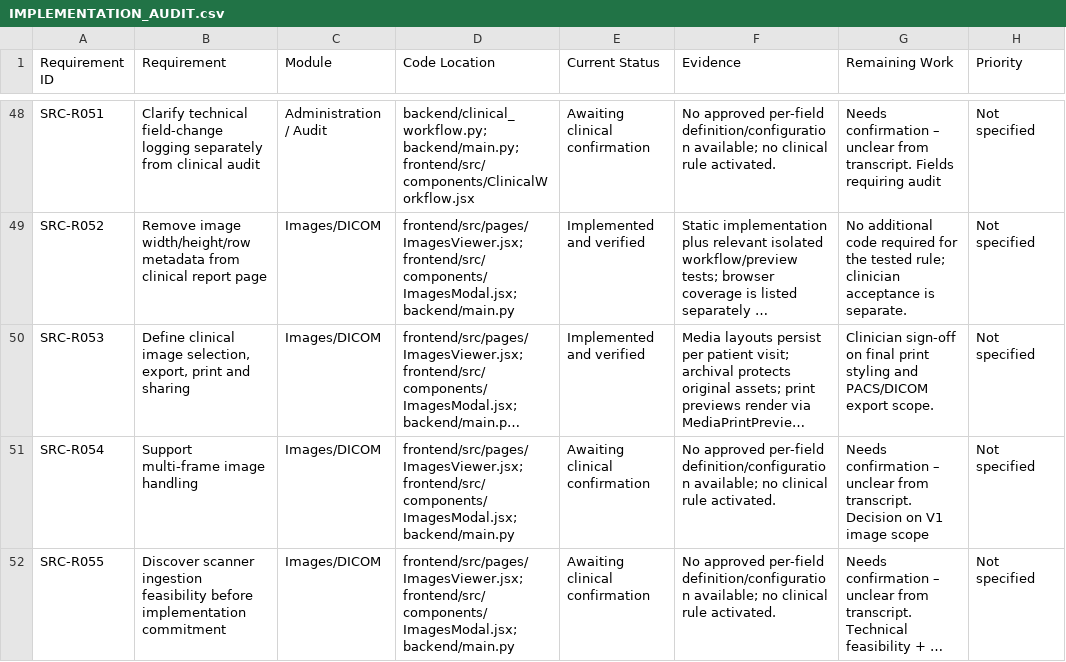
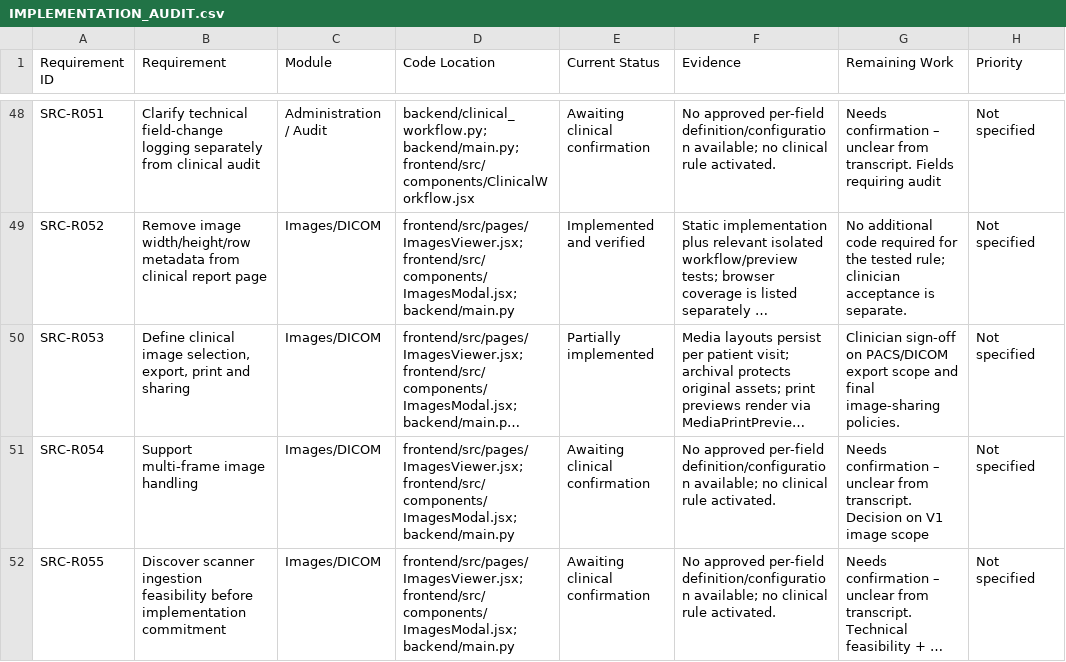
Before and after one commit to arjunsorim-lab/echo, a CSV file: docs/review-20261110/IMPLEMENTATION_AUDIT.csv, drawn as a sheet; only a part is shown, gaps mark what is left out; long unchanged cells end in …; the diff names each change by its address in the sheet, - before the commit and + after, or states it on an @@ line.

Commit message:
Support X-Forwarded-For client address extraction and align audit statuses

```diff
--- a/docs/review-20261110/IMPLEMENTATION_AUDIT.csv
+++ b/docs/review-20261110/IMPLEMENTATION_AUDIT.csv
-E50 (Current Status): Implemented and verified
+E50 (Current Status): Partially implemented
-G50 (Remaining Work): …sign-off on final print styling and PACS/DICOM export scope.
+G50 (Remaining Work): …sign-off on PACS/DICOM export scope and final image-sharing policies.
```
Also changed, not shown: 1 other file.
